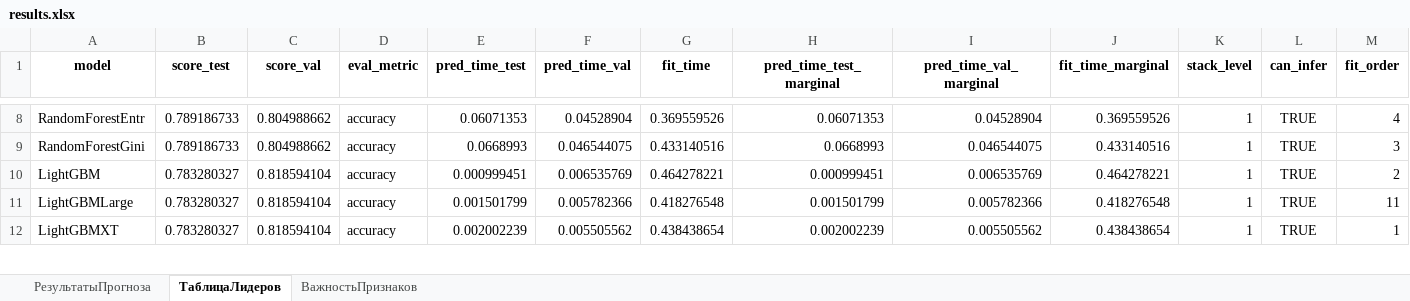
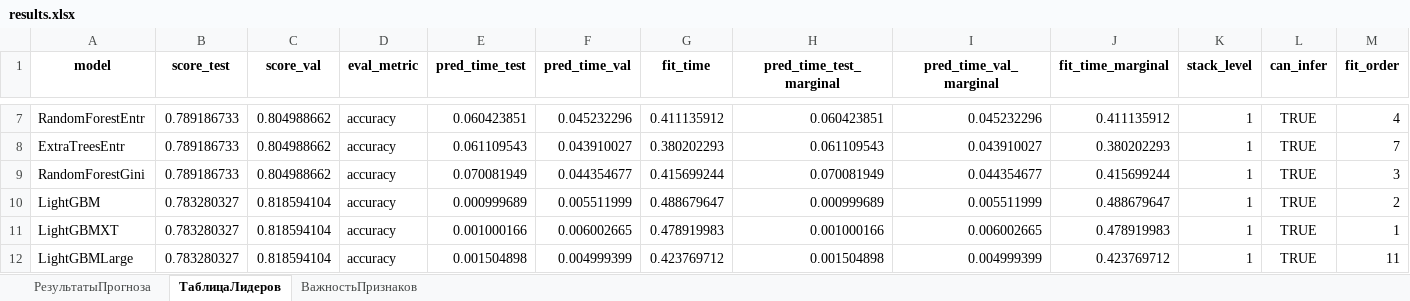
Before and after one commit to mihnin/my_tabular_app, an Excel workbook: results.xlsx, sheet ТаблицаЛидеров, drawn as a sheet; only a part is shown, gaps mark what is left out; values as stored, in another font and other column widths than the file's, no borders; removed rows and columns are numbered as before the commit, all else as after; the diff covers the shown part only; the diff names each change by its address in the sheet, - before the commit and + after, or states it on an @@ line.

```diff
--- a/results.xlsx (sheet ТаблицаЛидеров)
+++ b/results.xlsx (sheet ТаблицаЛидеров)
-E7 (pred_time_test): 0.06071353
+E7 (pred_time_test): 0.060423851
-F7 (pred_time_val): 0.04528904
+F7 (pred_time_val): 0.045232296
-G7 (fit_time): 0.369559526
+G7 (fit_time): 0.411135912
-H7 (pred_time_test_marginal): 0.06071353
+H7 (pred_time_test_marginal): 0.060423851
-I7 (pred_time_val_marginal): 0.04528904
+I7 (pred_time_val_marginal): 0.045232296
-J7 (fit_time_marginal): 0.369559526
+J7 (fit_time_marginal): 0.411135912
+row 8: ExtraTreesEntr | 0.789186733 | 0.804988662 | accuracy | 0.061109543 | 0.043910027 | 0.380202293 | 0.061109543 | 0.043910027 | 0.380202293 | 1 | TRUE | 7
-E9 (pred_time_test): 0.0668993
+E9 (pred_time_test): 0.070081949
-F9 (pred_time_val): 0.046544075
+F9 (pred_time_val): 0.044354677
-G9 (fit_time): 0.433140516
+G9 (fit_time): 0.415699244
-H9 (pred_time_test_marginal): 0.0668993
+H9 (pred_time_test_marginal): 0.070081949
-I9 (pred_time_val_marginal): 0.046544075
+I9 (pred_time_val_marginal): 0.044354677
-J9 (fit_time_marginal): 0.433140516
+J9 (fit_time_marginal): 0.415699244
-E10 (pred_time_test): 0.000999451
+E10 (pred_time_test): 0.000999689
-F10 (pred_time_val): 0.006535769
+F10 (pred_time_val): 0.005511999
-G10 (fit_time): 0.464278221
+G10 (fit_time): 0.488679647
-H10 (pred_time_test_marginal): 0.000999451
+H10 (pred_time_test_marginal): 0.000999689
-I10 (pred_time_val_marginal): 0.006535769
+I10 (pred_time_val_marginal): 0.005511999
-J10 (fit_time_marginal): 0.464278221
+J10 (fit_time_marginal): 0.488679647
-row 11: LightGBMLarge | 0.783280327 | 0.818594104 | accuracy | 0.001501799 | 0.005782366 | 0.418276548 | 0.001501799 | 0.005782366 | 0.418276548 | 1 | TRUE | 11
-E11 (pred_time_test): 0.002002239
+E11 (pred_time_test): 0.001000166
-F11 (pred_time_val): 0.005505562
+F11 (pred_time_val): 0.006002665
-G11 (fit_time): 0.438438654
+G11 (fit_time): 0.478919983
-H11 (pred_time_test_marginal): 0.002002239
+H11 (pred_time_test_marginal): 0.001000166
-I11 (pred_time_val_marginal): 0.005505562
+I11 (pred_time_val_marginal): 0.006002665
-J11 (fit_time_marginal): 0.438438654
+J11 (fit_time_marginal): 0.478919983
+row 12: LightGBMLarge | 0.783280327 | 0.818594104 | accuracy | 0.001504898 | 0.004999399 | 0.423769712 | 0.001504898 | 0.004999399 | 0.423769712 | 1 | TRUE | 11
```
Also changed, not shown: 1 removed row and 36 edited cells elsewhere in this sheet, 17 other files.
